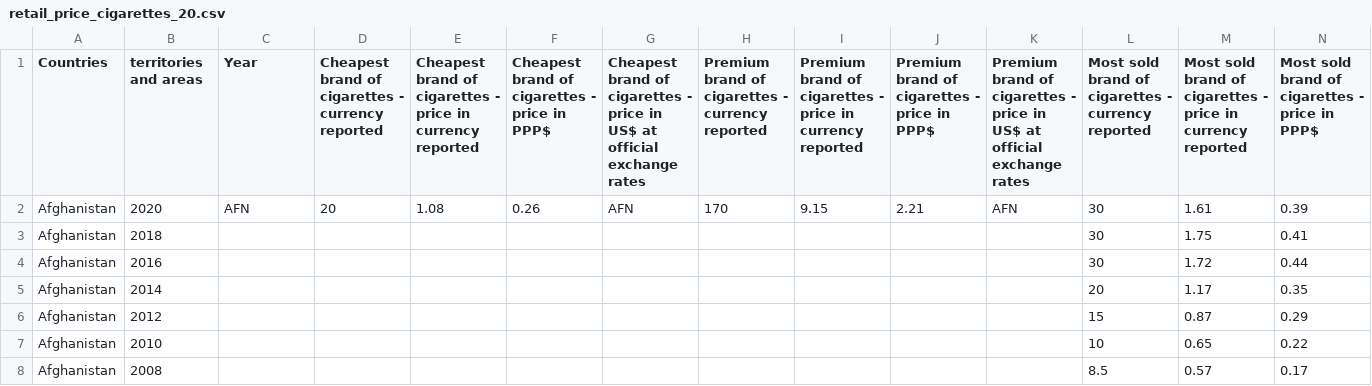
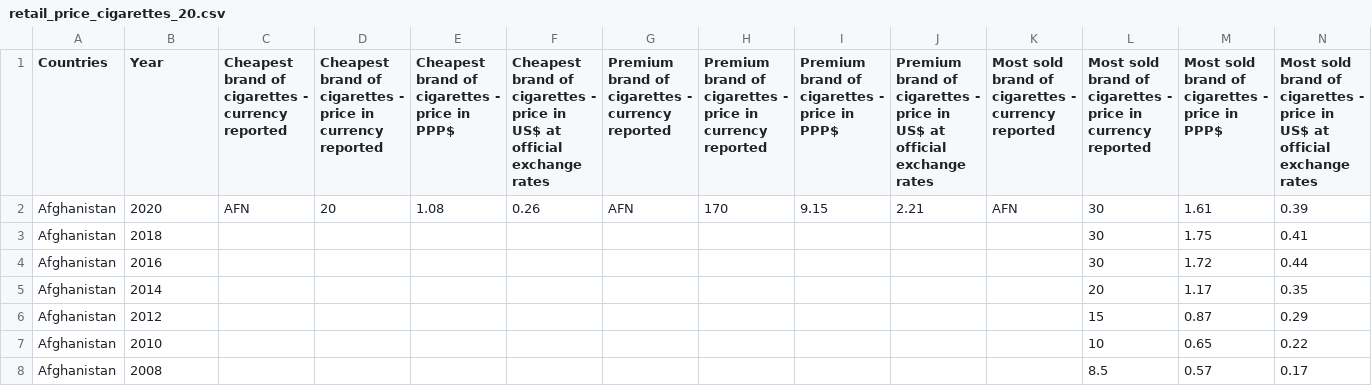
Before and after one commit to Fuller9029/DataViz2, a CSV file: Data/retail_price_cigarettes_20.csv, drawn as a sheet; only a part is shown; the diff covers the shown part only; the diff names each change by its address in the sheet, - before the commit and + after, or states it on an @@ line.

```diff
--- a/Data/retail_price_cigarettes_20.csv
+++ b/Data/retail_price_cigarettes_20.csv
-B1: territories and areas
+B1: Year
-C1: Year
+C1: Cheapest brand of cigarettes - currency reported
-D1: …cigarettes - currency reported
+D1: …cigarettes - price in currency reported
-E1: …price in currency reported
+E1: …price in PPP$
-F1: …price in PPP$
+F1: …price in US$ at official exchange rates
-G1: Cheapest brand of cigarettes - price in US$ at official exchange rates
+G1: Premium brand of cigarettes - currency reported
-H1: …cigarettes - currency reported
+H1: …cigarettes - price in currency reported
-I1: …price in currency reported
+I1: …price in PPP$
-J1: …price in PPP$
+J1: …price in US$ at official exchange rates
-K1: Premium brand of cigarettes - price in US$ at official exchange rates
+K1: Most sold brand of cigarettes - currency reported
-L1: …cigarettes - currency reported
+L1: …cigarettes - price in currency reported
-M1: …price in currency reported
+M1: …price in PPP$
-N1: …price in PPP$
+N1: …price in US$ at official exchange rates
```
Also changed, not shown: 1 edited cell elsewhere in this file, 4 other files.
